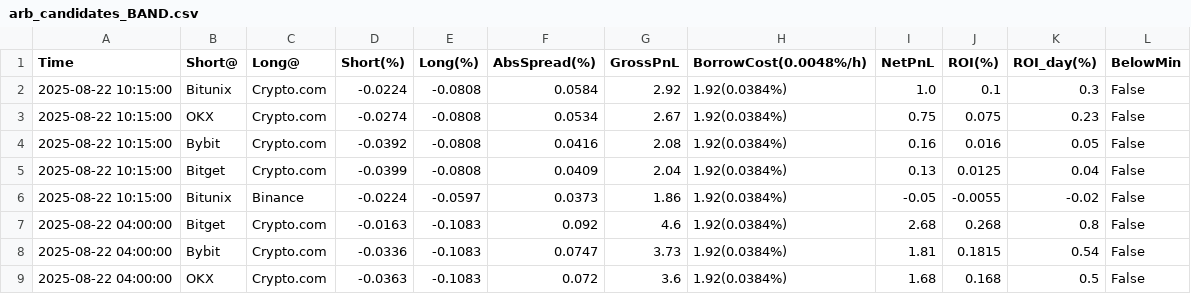
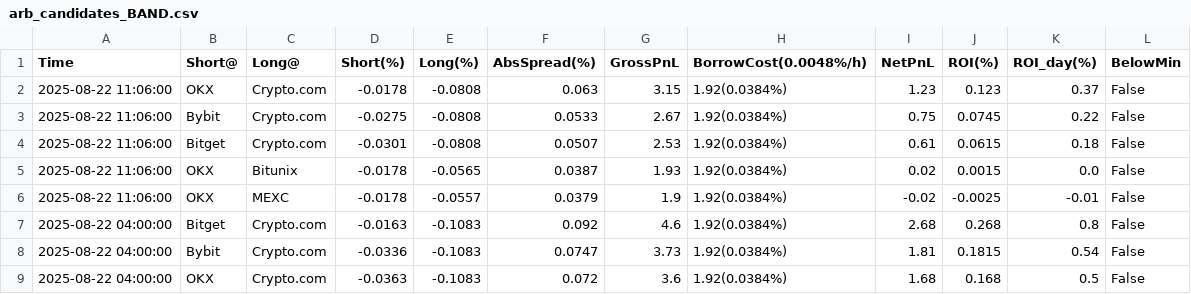
Before and after one commit to aerist123/funding-data, a CSV file: public/data/arb_candidates_BAND.csv, drawn as a sheet; only a part is shown.

```diff
--- a/public/data/arb_candidates_BAND.csv
+++ b/public/data/arb_candidates_BAND.csv
@@ -1,7 +1,7 @@
 Time,Short@,Long@,Short(%),Long(%),AbsSpread(%),GrossPnL,BorrowCost(0.0048%/h),NetPnL,ROI(%),ROI_day(%),BelowMin
-2025-08-22 10:15:00,Bitunix,Crypto.com,-0.0224,-0.0808,0.0584,2.92,1.92(0.0384%),1.0,0.1,0.3,False
-2025-08-22 10:15:00,OKX,Crypto.com,-0.0274,-0.0808,0.0534,2.67,1.92(0.0384%),0.75,0.075,0.23,False
-2025-08-22 10:15:00,Bybit,Crypto.com,-0.0392,-0.0808,0.0416,2.08,1.92(0.0384%),0.16,0.016,0.05,False
-2025-08-22 10:15:00,Bitget,Crypto.com,-0.0399,-0.0808,0.0409,2.04,1.92(0.0384%),0.13,0.0125,0.04,False
-2025-08-22 10:15:00,Bitunix,Binance,-0.0224,-0.0597,0.0373,1.86,1.92(0.0384%),-0.05,-0.0055,-0.02,False
+2025-08-22 11:06:00,OKX,Crypto.com,-0.0178,-0.0808,0.063,3.15,1.92(0.0384%),1.23,0.123,0.37,False
+2025-08-22 11:06:00,Bybit,Crypto.com,-0.0275,-0.0808,0.0533,2.67,1.92(0.0384%),0.75,0.0745,0.22,False
+2025-08-22 11:06:00,Bitget,Crypto.com,-0.0301,-0.0808,0.0507,2.53,1.92(0.0384%),0.61,0.0615,0.18,False
+2025-08-22 11:06:00,OKX,Bitunix,-0.0178,-0.0565,0.0387,1.93,1.92(0.0384%),0.02,0.0015,0.0,False
+2025-08-22 11:06:00,OKX,MEXC,-0.0178,-0.0557,0.0379,1.9,1.92(0.0384%),-0.02,-0.0025,-0.01,False
 2025-08-22 04:00:00,Bitget,Crypto.com,-0.0163,-0.1083,0.092,4.6,1.92(0.0384%),2.68,0.268,0.8,False
```
Also changed, not shown: public/data/arb_candidates_BTC.csv, public/data/arb_candidates_CVC.csv, 15 other files.
